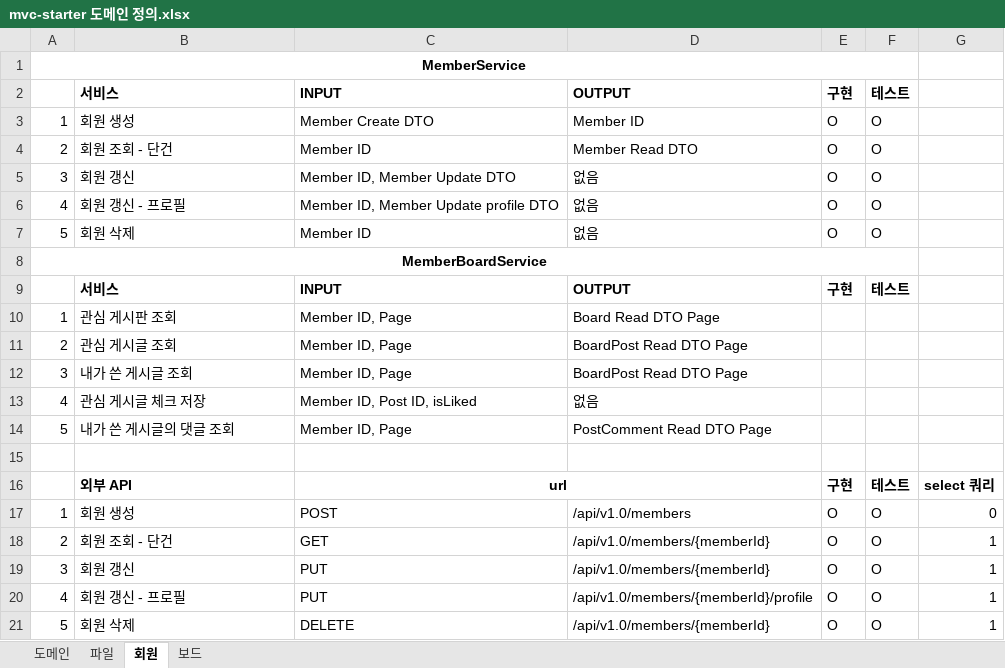
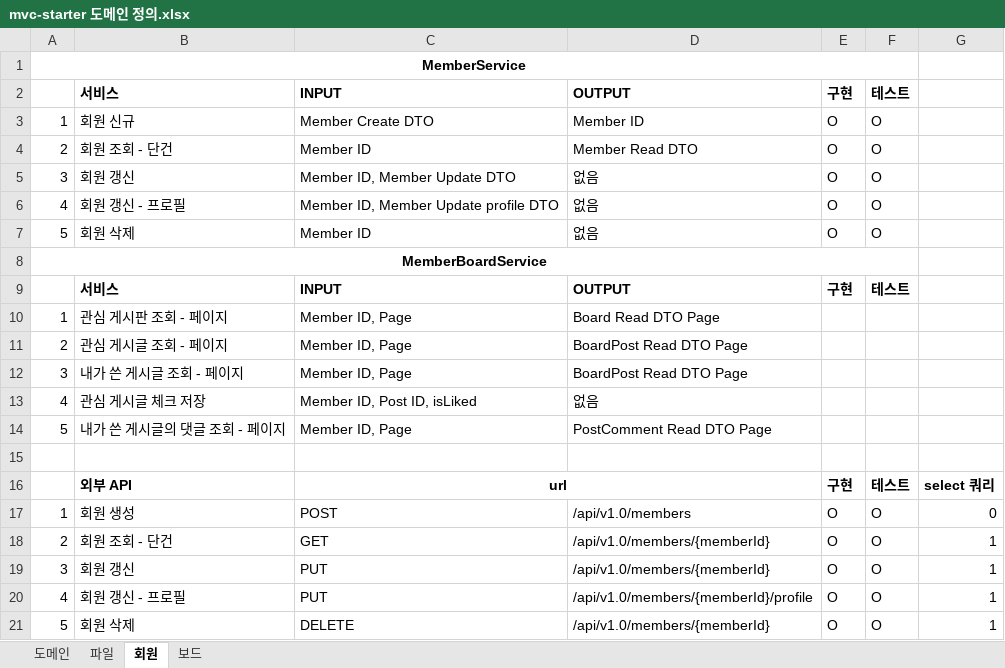
Before and after one commit to JuJin1324/mvc-starter, an Excel workbook: docs/mvc-starter 도메인 정의.xlsx, sheet 회원, drawn as a sheet; only a part is shown; values as stored, in another font and other column widths than the file's, no borders; the diff names each change by its address in the sheet, - before the commit and + after, or states it on an @@ line.

```diff
--- a/docs/mvc-starter 도메인 정의.xlsx (sheet 회원)
+++ b/docs/mvc-starter 도메인 정의.xlsx (sheet 회원)
-B3: 회원 생성
+B3: 회원 신규
-B10: 관심 게시판 조회
+B10: 관심 게시판 조회 - 페이지
-B11: 관심 게시글 조회
+B11: 관심 게시글 조회 - 페이지
-B12: 내가 쓴 게시글 조회
+B12: 내가 쓴 게시글 조회 - 페이지
-B14: 내가 쓴 게시글의 댓글 조회
+B14: 내가 쓴 게시글의 댓글 조회 - 페이지
```
Also changed, not shown: sheet 보드, 12 other files.
